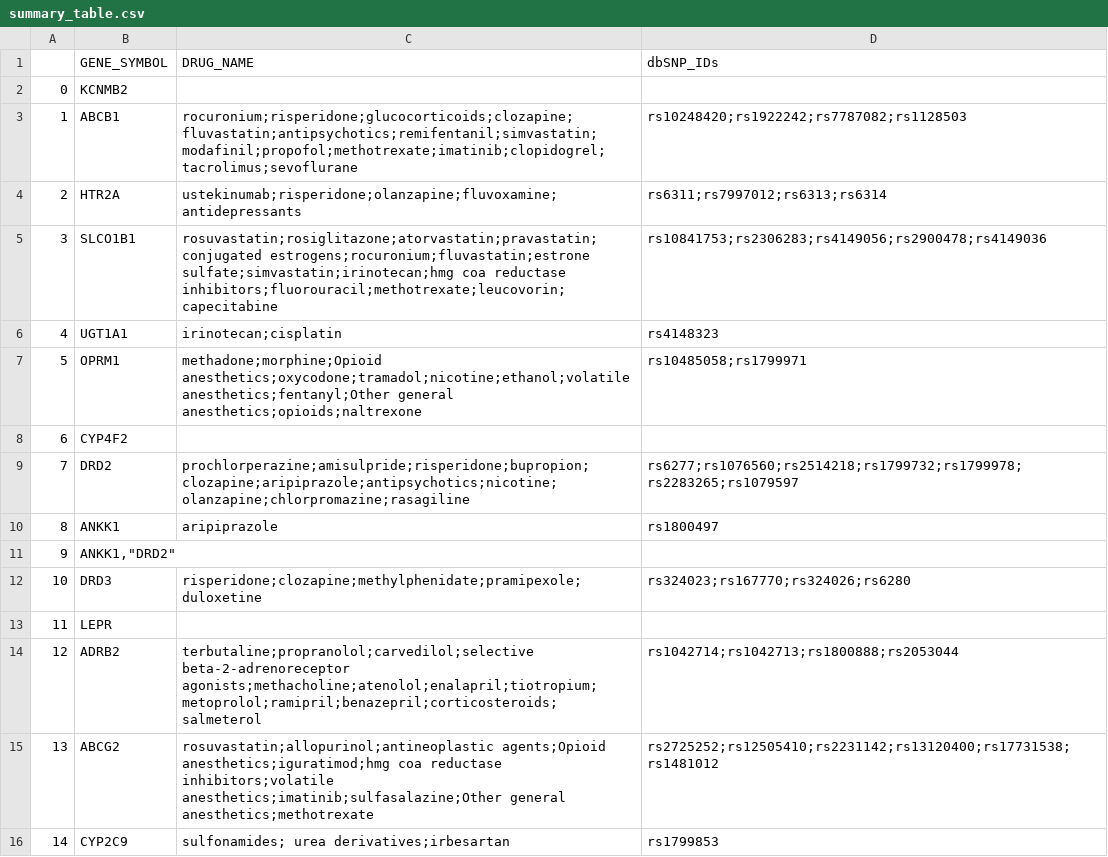
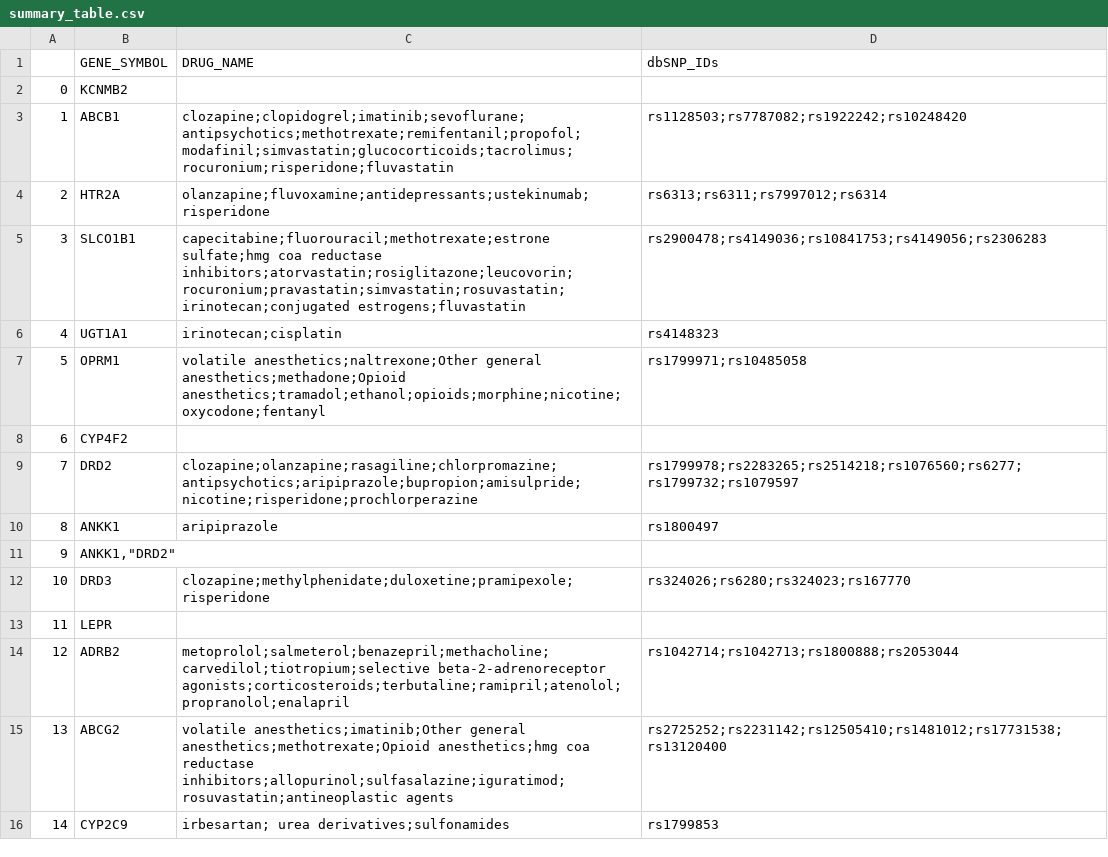
Before and after one commit to Lingrui/Team14_Project1, a CSV file: summary_table.csv, drawn as a sheet; only a part is shown; the diff covers the shown part only.

```diff
--- a/summary_table.csv
+++ b/summary_table.csv
@@ -2,15 +2,15 @@
 0	KCNMB2		
-1	ABCB1	rocuronium;risperidone;glucocorticoids;clozapine;fluvastatin;antipsychotics;remifentanil;simvastatin;modafinil;propofol;methotrexate;imatinib;clopidogrel;tacrolimus;sevoflurane	rs10248420;rs1922242;rs7787082;rs1128503
-2	HTR2A	ustekinumab;risperidone;olanzapine;fluvoxamine;antidepressants	rs6311;rs7997012;rs6313;rs6314
-3	SLCO1B1	rosuvastatin;rosiglitazone;atorvastatin;pravastatin;conjugated estrogens;rocuronium;fluvastatin;estrone sulfate;simvastatin;irinotecan;hmg coa reductase inhibitors;fluorouracil;methotrexate;leucovorin;capecitabine	rs10841753;rs2306283;rs4149056;rs2900478;rs4149036
+1	ABCB1	clozapine;clopidogrel;imatinib;sevoflurane;antipsychotics;methotrexate;remifentanil;propofol;modafinil;simvastatin;glucocorticoids;tacrolimus;rocuronium;risperidone;fluvastatin	rs1128503;rs7787082;rs1922242;rs10248420
+2	HTR2A	olanzapine;fluvoxamine;antidepressants;ustekinumab;risperidone	rs6313;rs6311;rs7997012;rs6314
+3	SLCO1B1	capecitabine;fluorouracil;methotrexate;estrone sulfate;hmg coa reductase inhibitors;atorvastatin;rosiglitazone;leucovorin;rocuronium;pravastatin;simvastatin;rosuvastatin;irinotecan;conjugated estrogens;fluvastatin	rs2900478;rs4149036;rs10841753;rs4149056;rs2306283
 4	UGT1A1	irinotecan;cisplatin	rs4148323
-5	OPRM1	methadone;morphine;Opioid anesthetics;oxycodone;tramadol;nicotine;ethanol;volatile anesthetics;fentanyl;Other general anesthetics;opioids;naltrexone	rs10485058;rs1799971
+5	OPRM1	volatile anesthetics;naltrexone;Other general anesthetics;methadone;Opioid anesthetics;tramadol;ethanol;opioids;morphine;nicotine;oxycodone;fentanyl	rs1799971;rs10485058
 6	CYP4F2		
-7	DRD2	prochlorperazine;amisulpride;risperidone;bupropion;clozapine;aripiprazole;antipsychotics;nicotine;olanzapine;chlorpromazine;rasagiline	rs6277;rs1076560;rs2514218;rs1799732;rs1799978;rs2283265;rs1079597
+7	DRD2	clozapine;olanzapine;rasagiline;chlorpromazine;antipsychotics;aripiprazole;bupropion;amisulpride;nicotine;risperidone;prochlorperazine	rs1799978;rs2283265;rs2514218;rs1076560;rs6277;rs1799732;rs1079597
 8	ANKK1	aripiprazole	rs1800497
 9	"ANKK1,""DRD2"""		
-10	DRD3	risperidone;clozapine;methylphenidate;pramipexole;duloxetine	rs324023;rs167770;rs324026;rs6280
+10	DRD3	clozapine;methylphenidate;duloxetine;pramipexole;risperidone	rs324026;rs6280;rs324023;rs167770
 11	LEPR		
-12	ADRB2	terbutaline;propranolol;carvedilol;selective beta-2-adrenoreceptor agonists;methacholine;atenolol;enalapril;tiotropium;metoprolol;ramipril;benazepril;corticosteroids;salmeterol	rs1042714;rs1042713;rs1800888;rs2053044
-13	ABCG2	rosuvastatin;allopurinol;antineoplastic agents;Opioid anesthetics;iguratimod;hmg coa reductase inhibitors;volatile anesthetics;imatinib;sulfasalazine;Other general anesthetics;methotrexate	rs2725252;rs12505410;rs2231142;rs13120400;rs17731538;rs1481012
-14	CYP2C9	sulfonamides; urea derivatives;irbesartan	rs1799853
+12	ADRB2	metoprolol;salmeterol;benazepril;methacholine;carvedilol;tiotropium;selective beta-2-adrenoreceptor agonists;corticosteroids;terbutaline;ramipril;atenolol;propranolol;enalapril	rs1042714;rs1042713;rs1800888;rs2053044
+13	ABCG2	volatile anesthetics;imatinib;Other general anesthetics;methotrexate;Opioid anesthetics;hmg coa reductase inhibitors;allopurinol;sulfasalazine;iguratimod;rosuvastatin;antineoplastic agents	rs2725252;rs2231142;rs12505410;rs1481012;rs17731538;rs13120400
+14	CYP2C9	irbesartan; urea derivatives;sulfonamides	rs1799853
```
Also changed, not shown: 126 edited cells elsewhere in this file, 1 other file.
